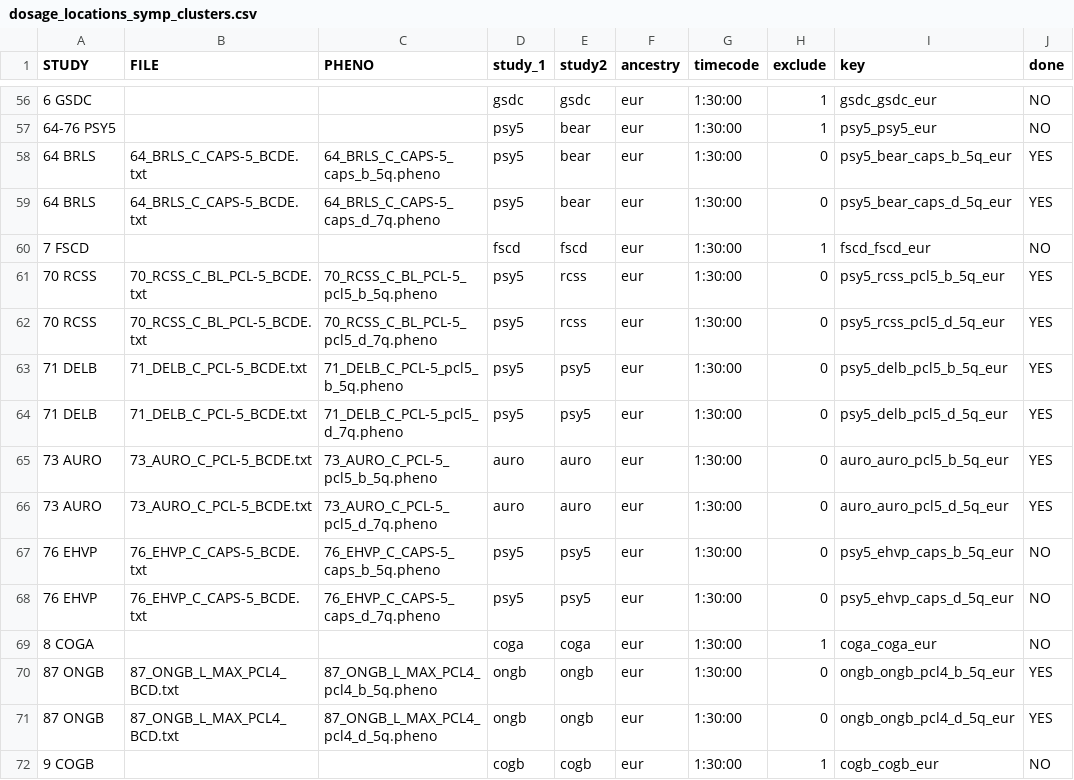
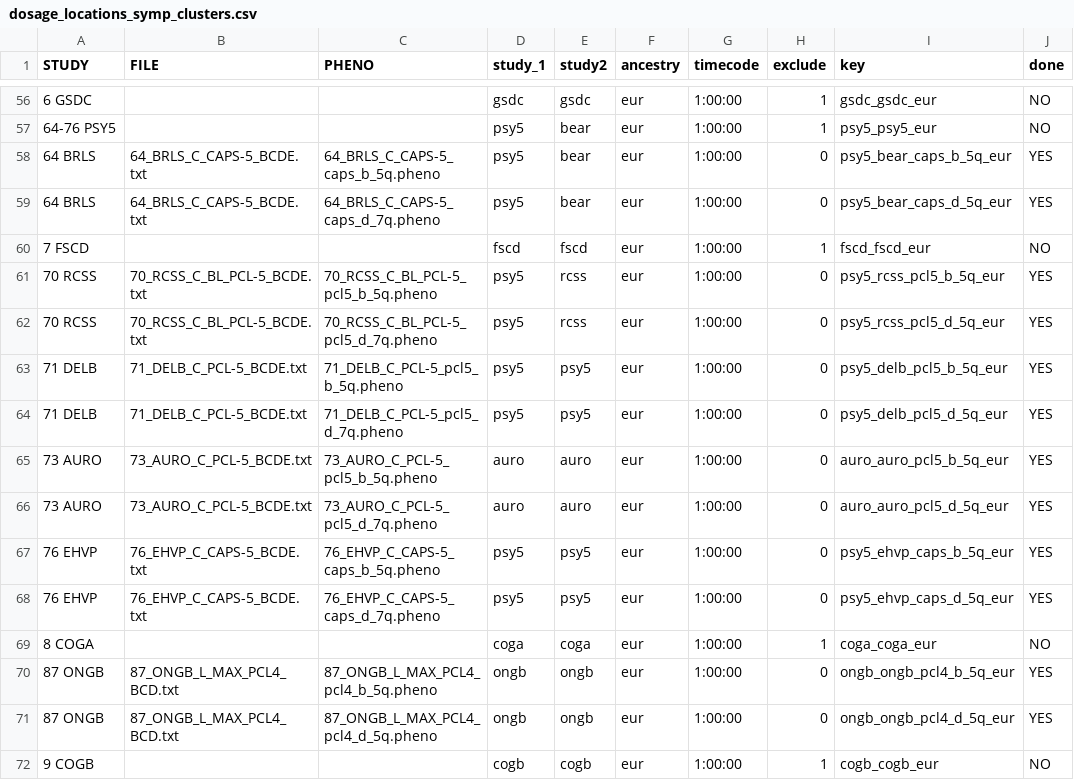
Before and after one commit to m1sorenson/freeze3_symp_cluster_gwas, a CSV file: dosage_locations_symp_clusters.csv, drawn as a sheet; only a part is shown, gaps mark what is left out; the diff covers the shown part only.

```diff
--- a/dosage_locations_symp_clusters.csv
+++ b/dosage_locations_symp_clusters.csv
@@ -56,17 +56,17 @@
-6 GSDC,,,gsdc,gsdc,eur,1:30:00,1,gsdc_gsdc_eur,NO
-64-76 PSY5,,,psy5,bear,eur,1:30:00,1,psy5_psy5_eur,NO
-64 BRLS,64_BRLS_C_CAPS-5_BCDE.txt,64_BRLS_C_CAPS-5_caps_b_5q.pheno,psy5,bear,eur,1:30:00,0,psy5_bear_caps_b_5q_eur,YES
-64 BRLS,64_BRLS_C_CAPS-5_BCDE.txt,64_BRLS_C_CAPS-5_caps_d_7q.pheno,psy5,bear,eur,1:30:00,0,psy5_bear_caps_d_5q_eur,YES
-7 FSCD,,,fscd,fscd,eur,1:30:00,1,fscd_fscd_eur,NO
-70 RCSS,70_RCSS_C_BL_PCL-5_BCDE.txt,70_RCSS_C_BL_PCL-5_pcl5_b_5q.pheno,psy5,rcss,eur,1:30:00,0,psy5_rcss_pcl5_b_5q_eur,YES
-70 RCSS,70_RCSS_C_BL_PCL-5_BCDE.txt,70_RCSS_C_BL_PCL-5_pcl5_d_7q.pheno,psy5,rcss,eur,1:30:00,0,psy5_rcss_pcl5_d_5q_eur,YES
-71 DELB,71_DELB_C_PCL-5_BCDE.txt,71_DELB_C_PCL-5_pcl5_b_5q.pheno,psy5,psy5,eur,1:30:00,0,psy5_delb_pcl5_b_5q_eur,YES
-71 DELB,71_DELB_C_PCL-5_BCDE.txt,71_DELB_C_PCL-5_pcl5_d_7q.pheno,psy5,psy5,eur,1:30:00,0,psy5_delb_pcl5_d_5q_eur,YES
-73 AURO,73_AURO_C_PCL-5_BCDE.txt,73_AURO_C_PCL-5_pcl5_b_5q.pheno,auro,auro,eur,1:30:00,0,auro_auro_pcl5_b_5q_eur,YES
-73 AURO,73_AURO_C_PCL-5_BCDE.txt,73_AURO_C_PCL-5_pcl5_d_7q.pheno,auro,auro,eur,1:30:00,0,auro_auro_pcl5_d_5q_eur,YES
-76 EHVP,76_EHVP_C_CAPS-5_BCDE.txt,76_EHVP_C_CAPS-5_caps_b_5q.pheno,psy5,psy5,eur,1:30:00,0,psy5_ehvp_caps_b_5q_eur,NO
-76 EHVP,76_EHVP_C_CAPS-5_BCDE.txt,76_EHVP_C_CAPS-5_caps_d_7q.pheno,psy5,psy5,eur,1:30:00,0,psy5_ehvp_caps_d_5q_eur,NO
-8 COGA,,,coga,coga,eur,1:30:00,1,coga_coga_eur,NO
-87 ONGB,87_ONGB_L_MAX_PCL4_BCD.txt,87_ONGB_L_MAX_PCL4_pcl4_b_5q.pheno,ongb,ongb,eur,1:30:00,0,ongb_ongb_pcl4_b_5q_eur,YES
-87 ONGB,87_ONGB_L_MAX_PCL4_BCD.txt,87_ONGB_L_MAX_PCL4_pcl4_d_5q.pheno,ongb,ongb,eur,1:30:00,0,ongb_ongb_pcl4_d_5q_eur,YES
-9 COGB,,,cogb,cogb,eur,1:30:00,1,cogb_cogb_eur,NO
+6 GSDC,,,gsdc,gsdc,eur,1:00:00,1,gsdc_gsdc_eur,NO
+64-76 PSY5,,,psy5,bear,eur,1:00:00,1,psy5_psy5_eur,NO
+64 BRLS,64_BRLS_C_CAPS-5_BCDE.txt,64_BRLS_C_CAPS-5_caps_b_5q.pheno,psy5,bear,eur,1:00:00,0,psy5_bear_caps_b_5q_eur,YES
+64 BRLS,64_BRLS_C_CAPS-5_BCDE.txt,64_BRLS_C_CAPS-5_caps_d_7q.pheno,psy5,bear,eur,1:00:00,0,psy5_bear_caps_d_5q_eur,YES
+7 FSCD,,,fscd,fscd,eur,1:00:00,1,fscd_fscd_eur,NO
+70 RCSS,70_RCSS_C_BL_PCL-5_BCDE.txt,70_RCSS_C_BL_PCL-5_pcl5_b_5q.pheno,psy5,rcss,eur,1:00:00,0,psy5_rcss_pcl5_b_5q_eur,YES
+70 RCSS,70_RCSS_C_BL_PCL-5_BCDE.txt,70_RCSS_C_BL_PCL-5_pcl5_d_7q.pheno,psy5,rcss,eur,1:00:00,0,psy5_rcss_pcl5_d_5q_eur,YES
+71 DELB,71_DELB_C_PCL-5_BCDE.txt,71_DELB_C_PCL-5_pcl5_b_5q.pheno,psy5,psy5,eur,1:00:00,0,psy5_delb_pcl5_b_5q_eur,YES
+71 DELB,71_DELB_C_PCL-5_BCDE.txt,71_DELB_C_PCL-5_pcl5_d_7q.pheno,psy5,psy5,eur,1:00:00,0,psy5_delb_pcl5_d_5q_eur,YES
+73 AURO,73_AURO_C_PCL-5_BCDE.txt,73_AURO_C_PCL-5_pcl5_b_5q.pheno,auro,auro,eur,1:00:00,0,auro_auro_pcl5_b_5q_eur,YES
+73 AURO,73_AURO_C_PCL-5_BCDE.txt,73_AURO_C_PCL-5_pcl5_d_7q.pheno,auro,auro,eur,1:00:00,0,auro_auro_pcl5_d_5q_eur,YES
+76 EHVP,76_EHVP_C_CAPS-5_BCDE.txt,76_EHVP_C_CAPS-5_caps_b_5q.pheno,psy5,psy5,eur,1:00:00,0,psy5_ehvp_caps_b_5q_eur,YES
+76 EHVP,76_EHVP_C_CAPS-5_BCDE.txt,76_EHVP_C_CAPS-5_caps_d_7q.pheno,psy5,psy5,eur,1:00:00,0,psy5_ehvp_caps_d_5q_eur,YES
+8 COGA,,,coga,coga,eur,1:00:00,1,coga_coga_eur,NO
+87 ONGB,87_ONGB_L_MAX_PCL4_BCD.txt,87_ONGB_L_MAX_PCL4_pcl4_b_5q.pheno,ongb,ongb,eur,1:00:00,0,ongb_ongb_pcl4_b_5q_eur,YES
+87 ONGB,87_ONGB_L_MAX_PCL4_BCD.txt,87_ONGB_L_MAX_PCL4_pcl4_d_5q.pheno,ongb,ongb,eur,1:00:00,0,ongb_ongb_pcl4_d_5q_eur,YES
+9 COGB,,,cogb,cogb,eur,1:00:00,1,cogb_cogb_eur,NO
```
Also changed, not shown: 60 edited cells elsewhere in this file, 7 other files.
